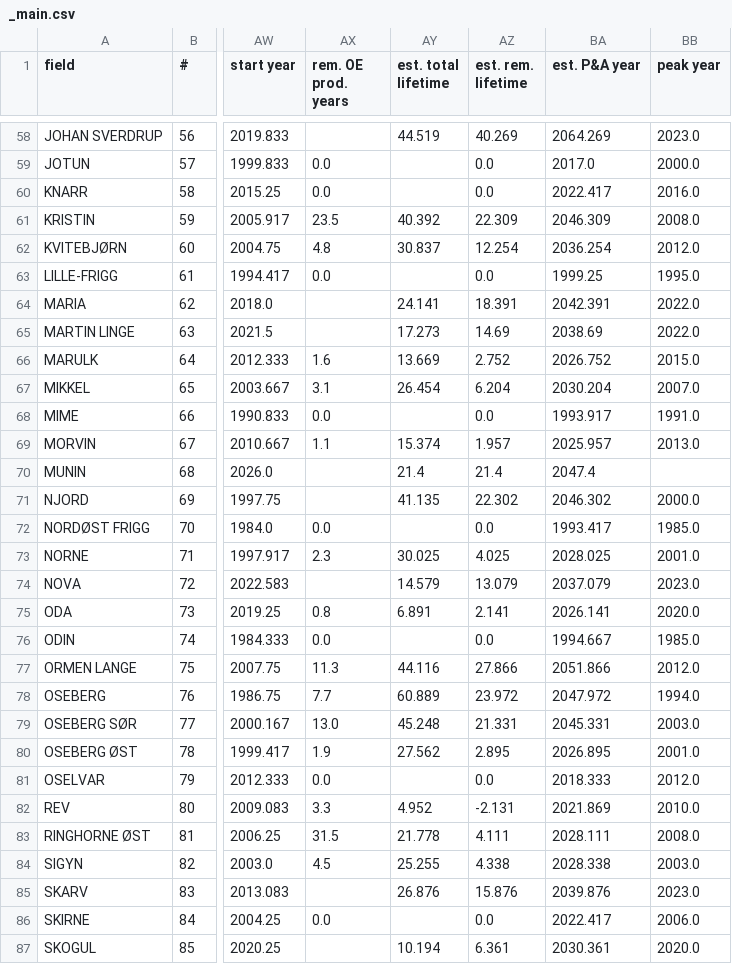
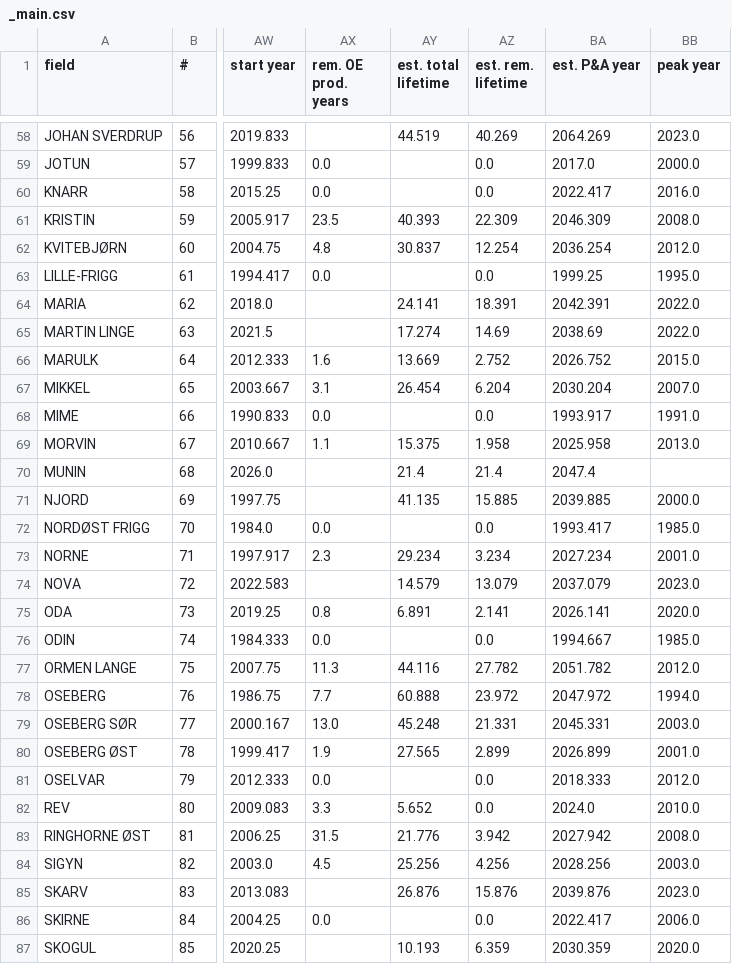
Before and after one commit to cssr-tools/SubCSeT, a CSV file: data/_main.csv, drawn as a sheet; only a part is shown, gaps mark what is left out; the diff covers the shown part only; the diff names each change by its address in the sheet, - before the commit and + after, or states it on an @@ line.

Commit message:
minor fixes of lifetime est.

```diff
--- a/data/_main.csv
+++ b/data/_main.csv
-AY61 (est. total lifetime): 40.392
+AY61 (est. total lifetime): 40.393
-AY65 (est. total lifetime): 17.273
+AY65 (est. total lifetime): 17.274
-AY69 (est. total lifetime): 15.374
+AY69 (est. total lifetime): 15.375
-AZ69 (est. rem. lifetime): 1.957
+AZ69 (est. rem. lifetime): 1.958
-BA69 (est. P&A year): 2025.957
+BA69 (est. P&A year): 2025.958
-AZ71 (est. rem. lifetime): 22.302
+AZ71 (est. rem. lifetime): 15.885
-BA71 (est. P&A year): 2046.302
+BA71 (est. P&A year): 2039.885
-AY73 (est. total lifetime): 30.025
+AY73 (est. total lifetime): 29.234
-AZ73 (est. rem. lifetime): 4.025
+AZ73 (est. rem. lifetime): 3.234
-BA73 (est. P&A year): 2028.025
+BA73 (est. P&A year): 2027.234
-AZ77 (est. rem. lifetime): 27.866
+AZ77 (est. rem. lifetime): 27.782
-BA77 (est. P&A year): 2051.866
+BA77 (est. P&A year): 2051.782
-AY78 (est. total lifetime): 60.889
+AY78 (est. total lifetime): 60.888
-AY80 (est. total lifetime): 27.562
+AY80 (est. total lifetime): 27.565
-AZ80 (est. rem. lifetime): 2.895
+AZ80 (est. rem. lifetime): 2.899
-BA80 (est. P&A year): 2026.895
+BA80 (est. P&A year): 2026.899
-AY82 (est. total lifetime): 4.952
+AY82 (est. total lifetime): 5.652
-AZ82 (est. rem. lifetime): -2.131
+AZ82 (est. rem. lifetime): 0.0
-BA82 (est. P&A year): 2021.869
+BA82 (est. P&A year): 2024.0
-AY83 (est. total lifetime): 21.778
+AY83 (est. total lifetime): 21.776
-AZ83 (est. rem. lifetime): 4.111
+AZ83 (est. rem. lifetime): 3.942
-BA83 (est. P&A year): 2028.111
+BA83 (est. P&A year): 2027.942
-AY84 (est. total lifetime): 25.255
+AY84 (est. total lifetime): 25.256
-AZ84 (est. rem. lifetime): 4.338
+AZ84 (est. rem. lifetime): 4.256
-BA84 (est. P&A year): 2028.338
+BA84 (est. P&A year): 2028.256
-AY87 (est. total lifetime): 10.194
+AY87 (est. total lifetime): 10.193
-AZ87 (est. rem. lifetime): 6.361
+AZ87 (est. rem. lifetime): 6.359
-BA87 (est. P&A year): 2030.361
+BA87 (est. P&A year): 2030.359
```
Also changed, not shown: 125 edited cells elsewhere in this file, 2 other files.
